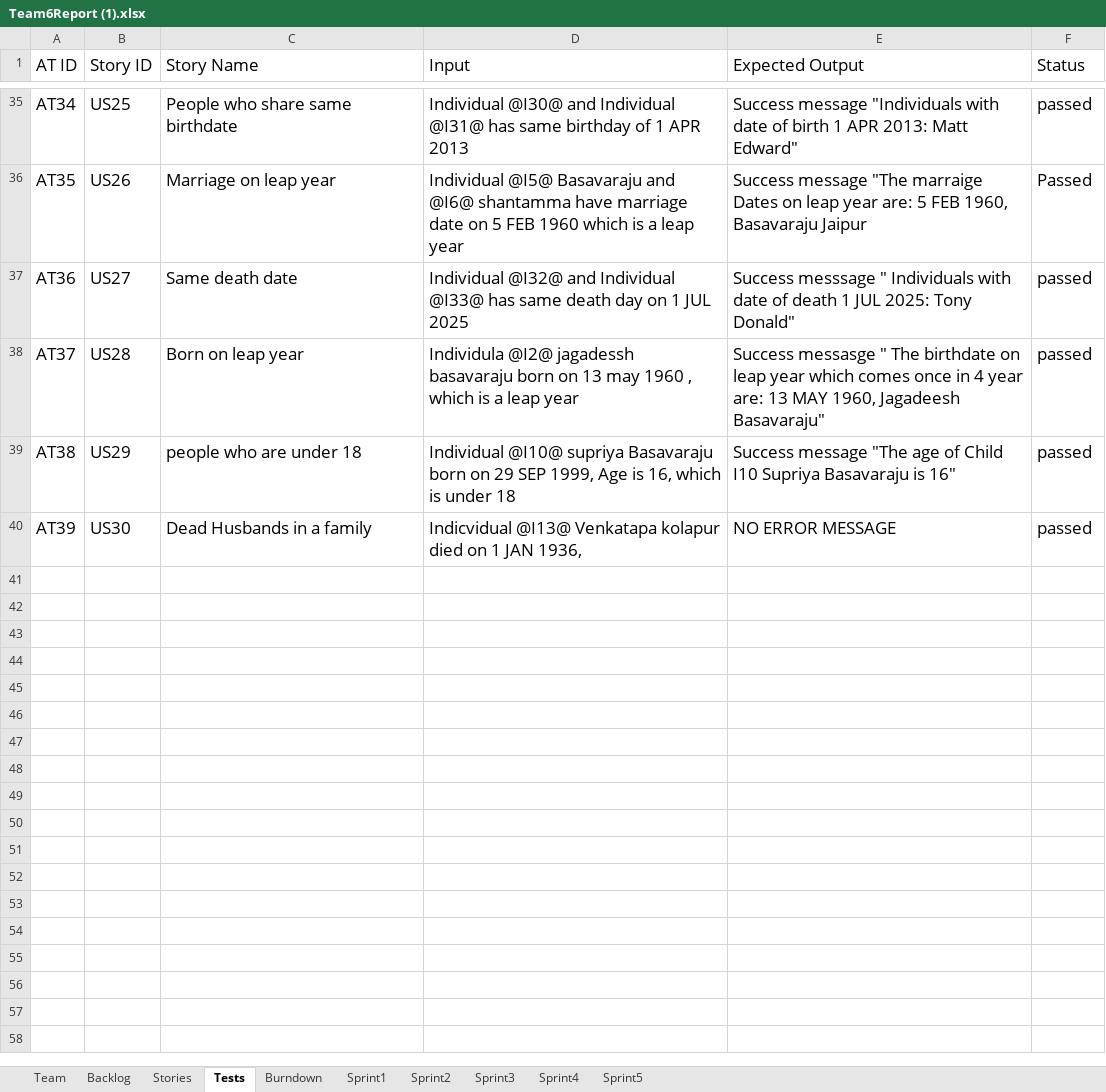
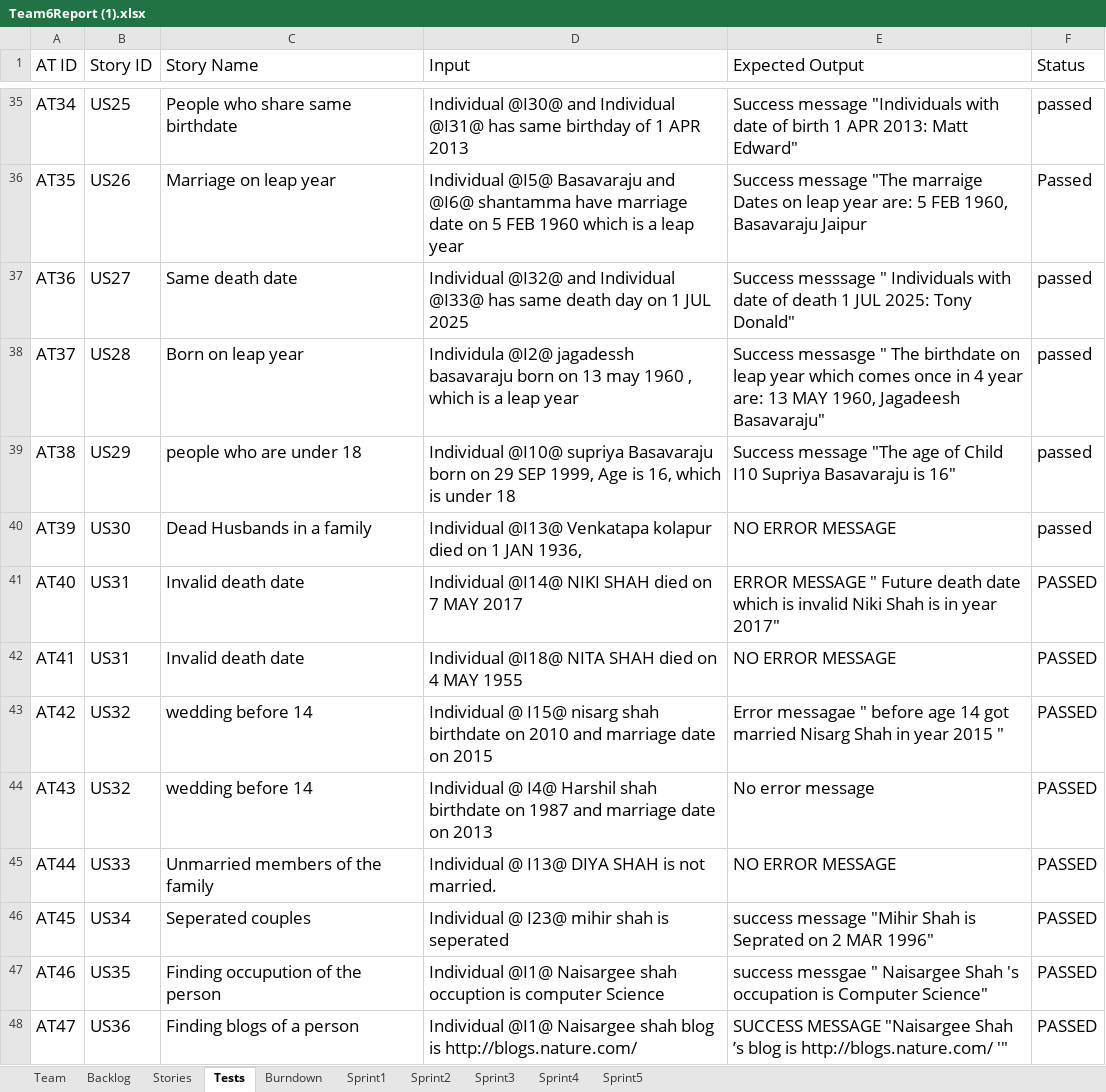
Before and after one commit to Sandesh1491/CS555Group6, an Excel workbook: Team6Report (1).xlsx, sheet Tests, drawn as a sheet; only a part is shown, gaps mark what is left out; values as stored, in another font and other column widths than the file's, no borders; the diff names each change by its address in the sheet, - before the commit and + after, or states it on an @@ line.

Commit message:
sprint 5
2 use case story , one  unmarried members and couples who got separated
.

```diff
--- a/Team6Report (1).xlsx (sheet Tests)
+++ b/Team6Report (1).xlsx (sheet Tests)
-D40 (Input): Indicvidual @I13@ Venkatapa…
+D40 (Input): Individual @I13@ Venkatapa…
+row 41: AT40 | US31 | Invalid death date | Individual @I14@ NIKI SHAH died on 7 MAY 2017 | ERROR MESSAGE " Future death date which is invalid Niki Shah is in year 2017" | PASSED
+row 42: AT41 | US31 | Invalid death date | Individual @I18@ NITA SHAH died on 4 MAY 1955 | NO ERROR MESSAGE | PASSED
+row 43: AT42 | US32 | wedding before 14 | Individual @ I15@ nisarg shah birthdate on 2010 and marriage date on 2015 | Error messagae " before age 14 got married Nisarg Shah in year 2015 " | PASSED
+row 44: AT43 | US32 | wedding before 14 | Individual @ I4@ Harshil shah birthdate on 1987 and marriage date on 2013 | No error message | PASSED
+row 45: AT44 | US33 | Unmarried members of the family | Individual @ I13@ DIYA SHAH is not married. | NO ERROR MESSAGE | PASSED
+row 46: AT45 | US34 | Seperated couples | Individual @ I23@ mihir shah is seperated | success message "Mihir Shah is Seprated on 2 MAR 1996" | PASSED
+row 47: AT46 | US35 | Finding occupution of the person | Individual @I1@ Naisargee shah occuption is computer Science | success messgae " Naisargee Shah 's occupation is Computer Science" | PASSED
+row 48: AT47 | US36 | Finding blogs of a person | Individual @I1@ Naisargee shah blog is http://blogs.nature.com/ | SUCCESS MESSAGE "Naisargee Shah ’s blog is http://blogs.nature.com/ '" | PASSED
```
Also changed, not shown: sheet Sprint5, sheet Backlog, sheet Stories, sheet Burndown, sheet Team, charts or pictures, 2 other files.
